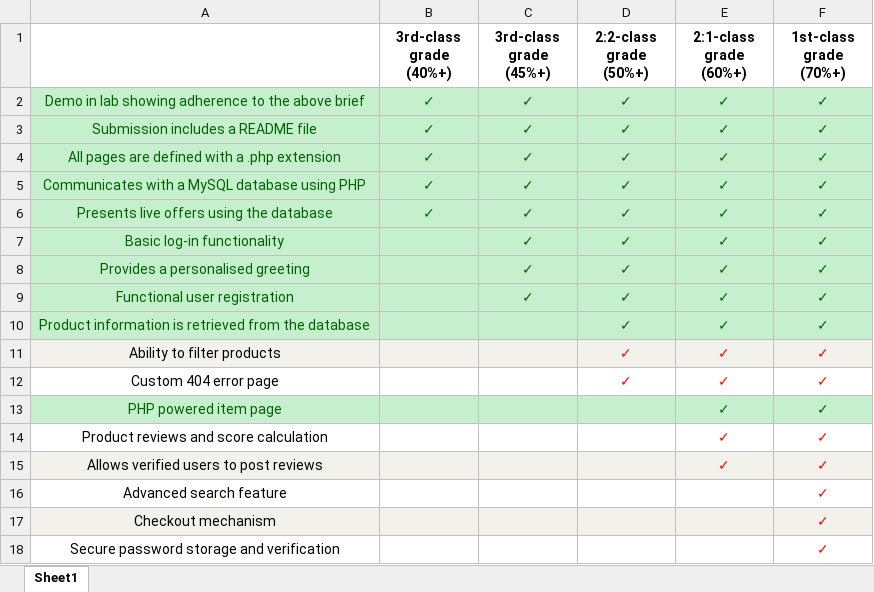
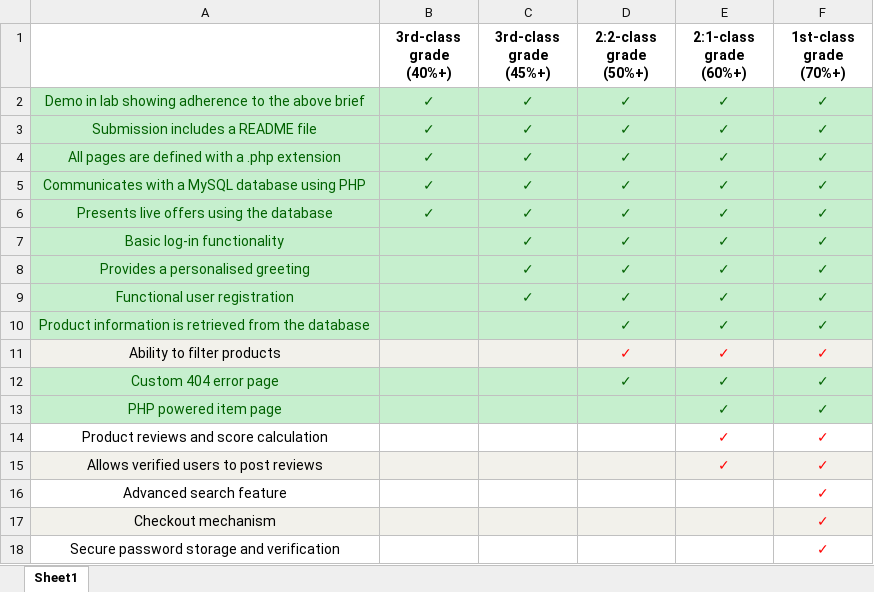
Before and after one commit to Atden04/CO1707_Assignment_2, an Excel workbook: Criteria.xlsx, sheet Sheet1, drawn as a sheet; values as stored, in another font and other column widths than the file's, no borders; the diff names each change by its address in the sheet, - before the commit and + after, or states it on an @@ line.

```diff
--- a/Criteria.xlsx (sheet Sheet1)
+++ b/Criteria.xlsx (sheet Sheet1)
-A12:F12 fill: none
+A12:F12 fill: #C6EFCE
-A12 text colour: black
+A12 text colour: #006100
-D12:F12 text colour: #FF0000
+D12:F12 text colour: #006100
```
Also changed, not shown: 5 other files.
